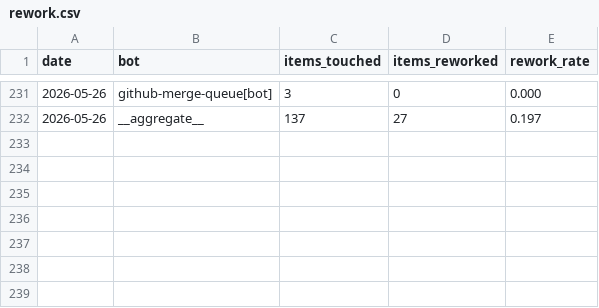
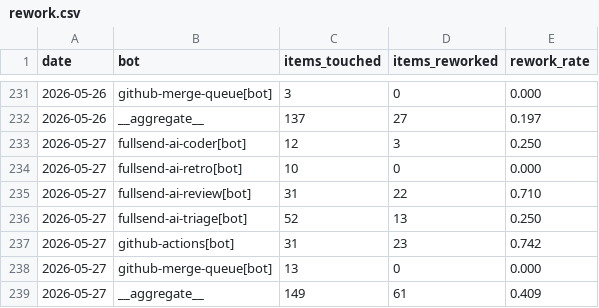
Before and after one commit to fullsend-ai/metrics, a CSV file: docs/rework.csv, drawn as a sheet; only a part is shown, gaps mark what is left out; the diff names each change by its address in the sheet, - before the commit and + after, or states it on an @@ line.

```diff
--- a/docs/rework.csv
+++ b/docs/rework.csv
+row 233: 2026-05-27 | fullsend-ai-coder[bot] | 12 | 3 | 0.250
+row 234: 2026-05-27 | fullsend-ai-retro[bot] | 10 | 0 | 0.000
+row 235: 2026-05-27 | fullsend-ai-review[bot] | 31 | 22 | 0.710
+row 236: 2026-05-27 | fullsend-ai-triage[bot] | 52 | 13 | 0.250
+row 237: 2026-05-27 | github-actions[bot] | 31 | 23 | 0.742
+row 238: 2026-05-27 | github-merge-queue[bot] | 13 | 0 | 0.000
+row 239: 2026-05-27 | __aggregate__ | 149 | 61 | 0.409
```
Also changed, not shown: docs/failures.csv, docs/metrics.csv, 3 other files.
